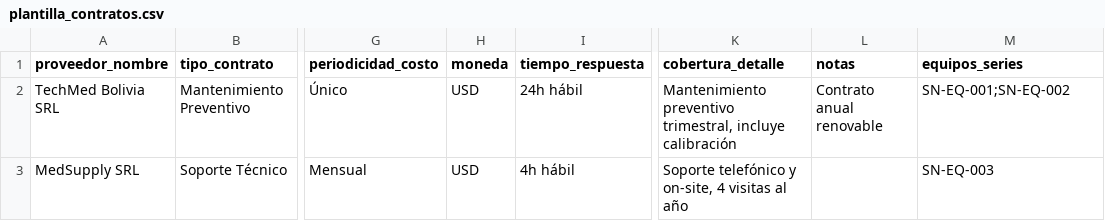
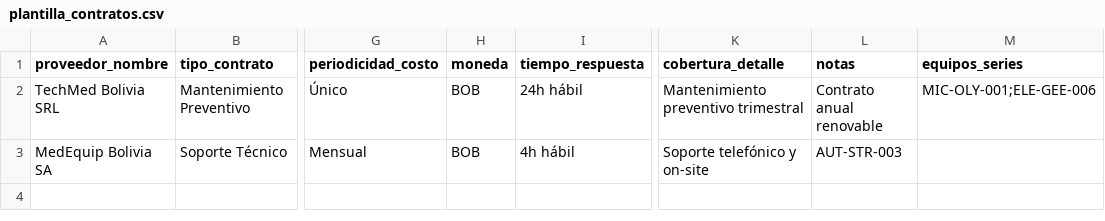
Before and after one commit to khitisakamachisa-collab/cmmsbioai, a CSV file: frontend/public/plantillas/plantilla_contratos.csv, drawn as a sheet; only a part is shown, gaps mark what is left out; the diff names each change by its address in the sheet, - before the commit and + after, or states it on an @@ line.

Commit message:
v0.9.23 plantilla y test mode

```diff
--- a/frontend/public/plantillas/plantilla_contratos.csv
+++ b/frontend/public/plantillas/plantilla_contratos.csv
-H2:H3 (moneda): USD
+H2:H3 (moneda): BOB
-K2 (cobertura_detalle): Mantenimiento preventivo trimestral, incluye calibración
+K2 (cobertura_detalle): Mantenimiento preventivo trimestral
-M2 (equipos_series): SN-EQ-001;SN-EQ-002
+M2 (equipos_series): MIC-OLY-001;ELE-GEE-006
-A3 (proveedor_nombre): MedSupply SRL
+A3 (proveedor_nombre): MedEquip Bolivia SA
-K3 (cobertura_detalle): Soporte telefónico y on-site, 4 visitas al año
+K3 (cobertura_detalle): Soporte telefónico y on-site
-L3 (notas): (empty)
+L3 (notas): AUT-STR-003
-M3 (equipos_series): SN-EQ-003
+M3 (equipos_series): (empty)
```
Also changed, not shown: 6 other files.
